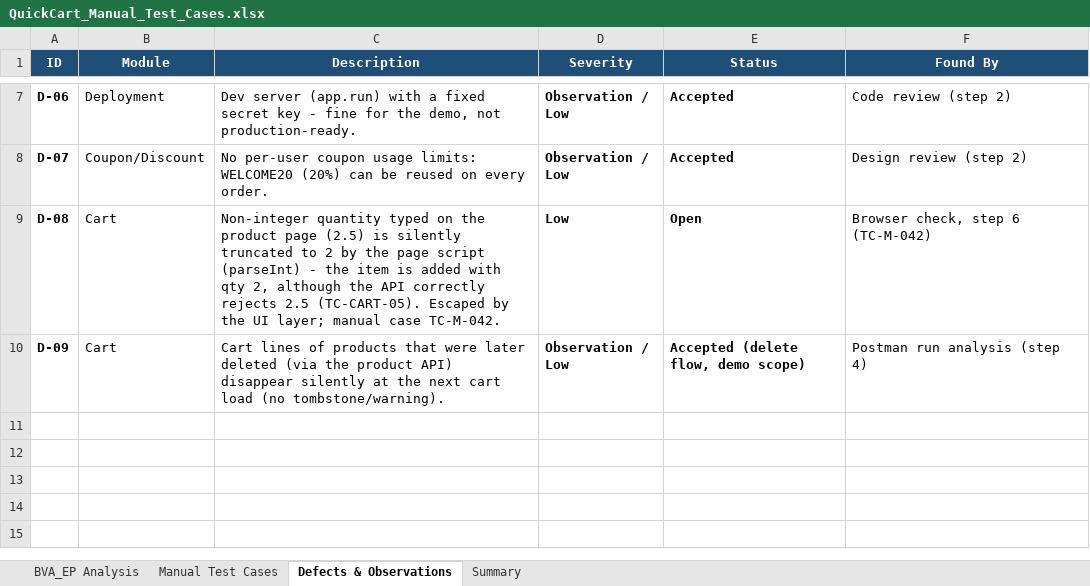
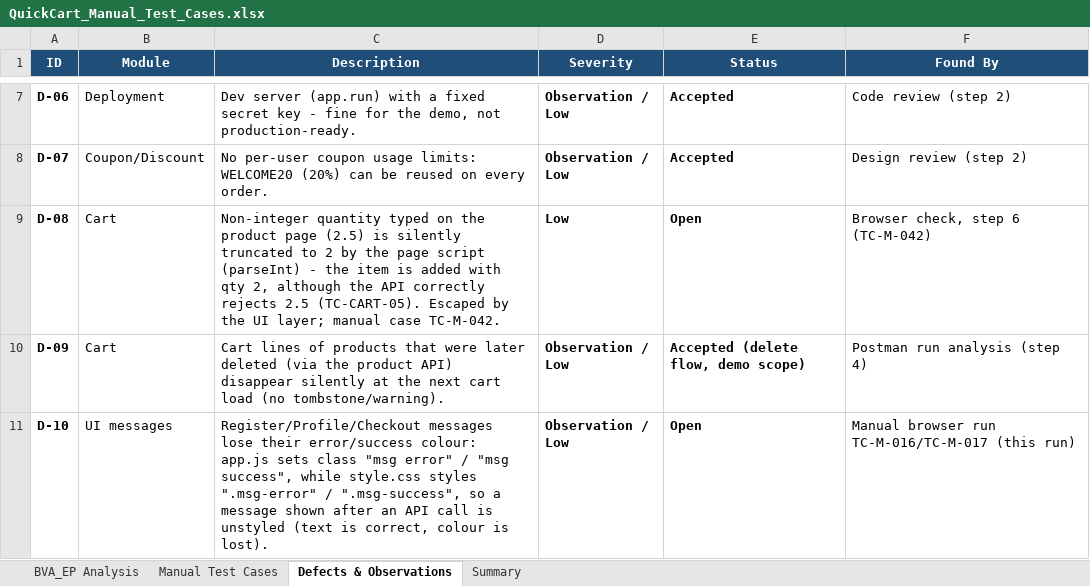
Before and after one commit to chirag-gupta7/SET-A6, an Excel workbook: docs/QuickCart_Manual_Test_Cases.xlsx, sheet Defects & Observations, drawn as a sheet; only a part is shown, gaps mark what is left out; values as stored, in another font and other column widths than the file's, no borders; the diff names each change by its address in the sheet, - before the commit and + after, or states it on an @@ line.

Commit message:
Run full test suite and publish results
- API suite: 224/224 assertions passed
- Page-route/id checks: 135/135 passed
- Newman: 164 requests / 355 assertions / 0 failed
- Selenium UI: 16/16 passed (headless)
- Manual cases: executed the 6 'Not Run' UI cases (all pass) and
  re-confirmed the TC-M-042 quantity-truncation defect
- Workbook: 86 Pass / 1 Fail / 0 Not Run; added observation D-10
- Added tests/run_manual_cases.py + workbook updater, artifacts in test-results/

```diff
--- a/docs/QuickCart_Manual_Test_Cases.xlsx (sheet Defects & Observations)
+++ b/docs/QuickCart_Manual_Test_Cases.xlsx (sheet Defects & Observations)
+row 11: D-10 | UI messages | Register/Profile/Checkout messages lose their error/success colour: app.js sets class "msg error" / "msg success", while style.css styles ".msg-error" / ".msg-success", so a message shown after an API call is unstyled (text is correct, colour is lost). | Observation / Low | Open | Manual browser run TC-M-016/TC-M-017 (this run)
```
Also changed, not shown: sheet Manual Test Cases, sheet Summary, 23 other files.
